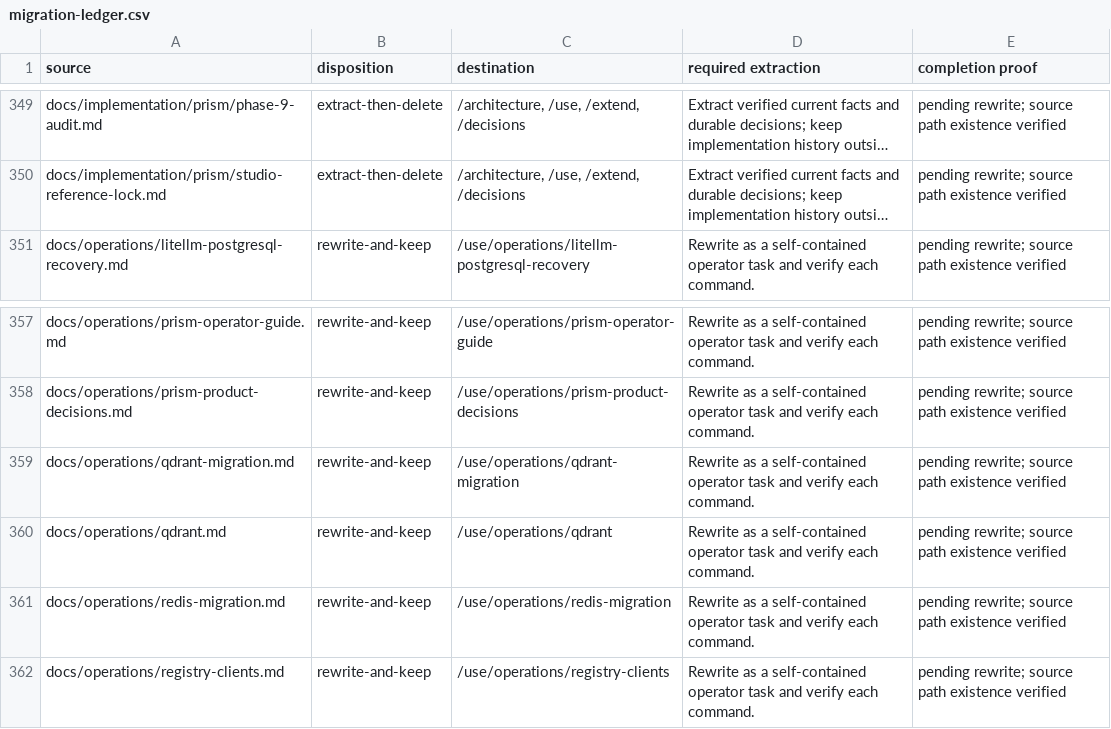
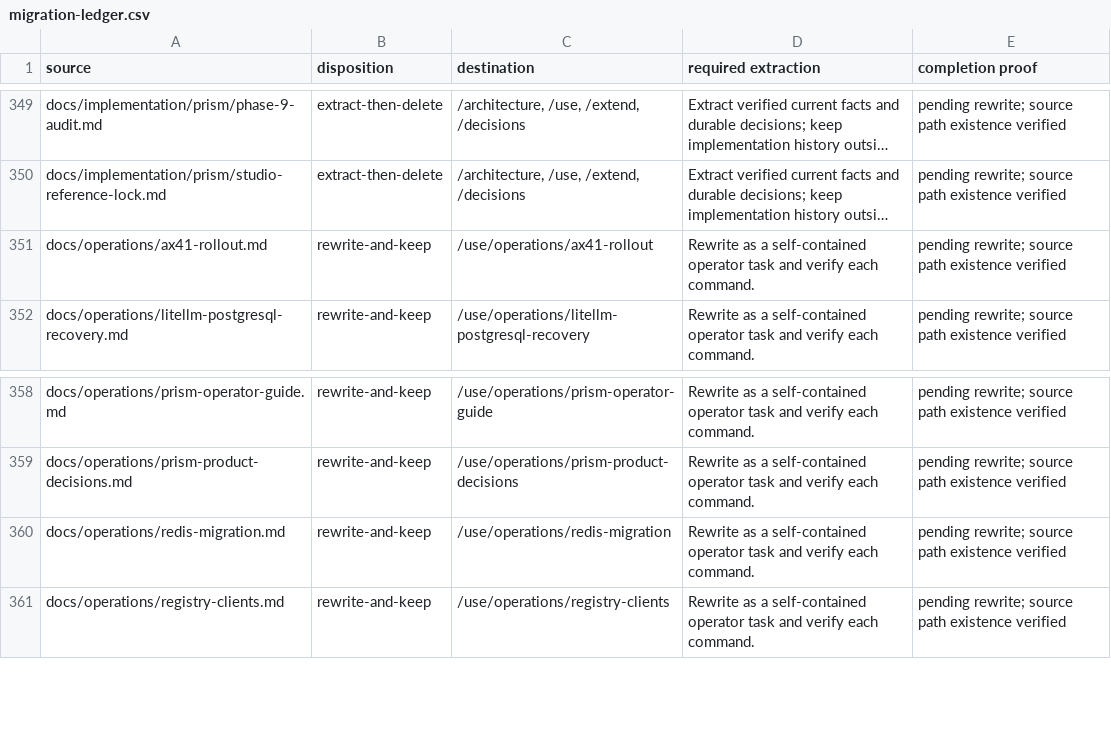
Before and after one commit to datrab/kubeclaw, a CSV file: docs/blueprint/generated/migration-ledger.csv, drawn as a sheet; only a part is shown, gaps mark what is left out; long unchanged cells end in …; removed rows and columns are numbered as before the commit, all else as after; the diff names each change by its address in the sheet, - before the commit and + after, or states it on an @@ line.

```diff
--- a/docs/blueprint/generated/migration-ledger.csv
+++ b/docs/blueprint/generated/migration-ledger.csv
+row 351: docs/operations/ax41-rollout.md | rewrite-and-keep | /use/operations/ax41-rollout | Rewrite as a self-contained operator task and verify each command. | pending rewrite; source path existence verified
-row 359: docs/operations/qdrant-migration.md | rewrite-and-keep | /use/operations/qdrant-migration | Rewrite as a self-contained operator task and verify each command. | pending rewrite; source path existence verified
-row 360: docs/operations/qdrant.md | rewrite-and-keep | /use/operations/qdrant | Rewrite as a self-contained operator task and verify each command. | pending rewrite; source path existence verified
```
Also changed, not shown: 20 other files.
